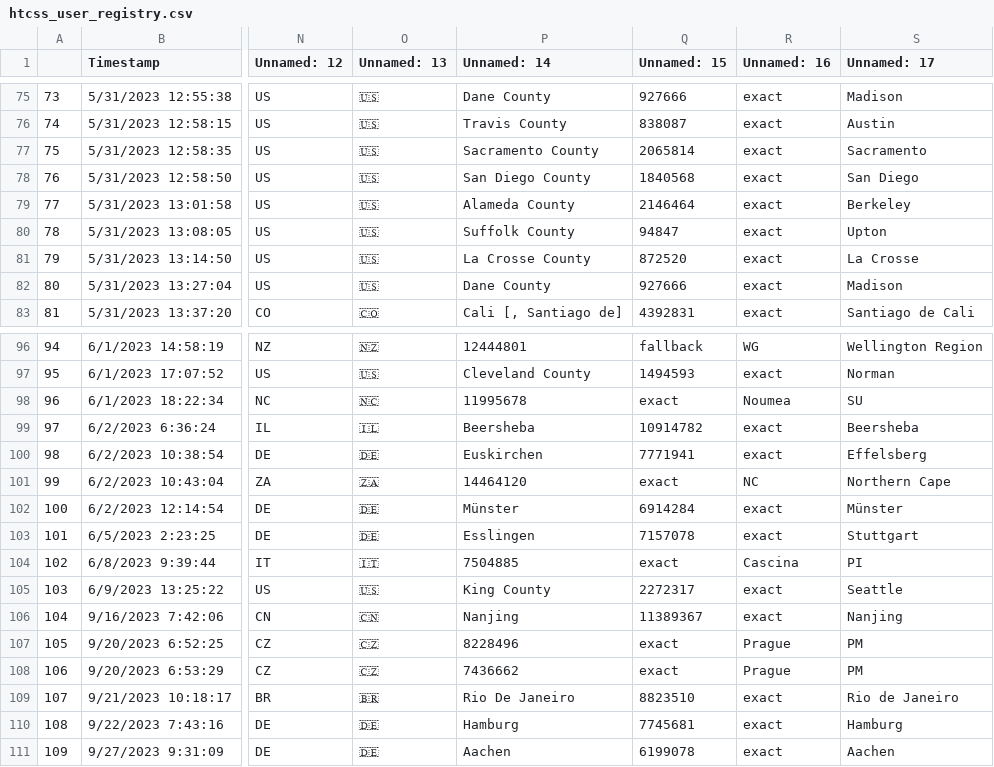
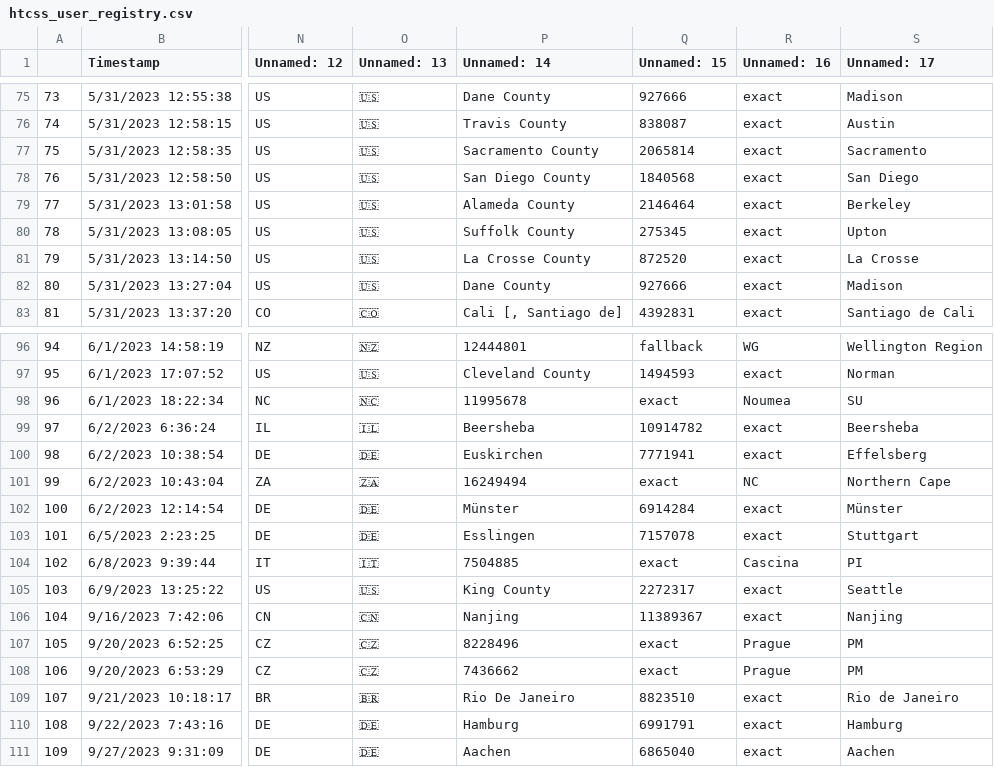
Before and after one commit to CHTC/data-cache, a CSV file: data/htcss_user_registry.csv, drawn as a sheet; only a part is shown, gaps mark what is left out; the diff names each change by its address in the sheet, - before the commit and + after, or states it on an @@ line.

```diff
--- a/data/htcss_user_registry.csv
+++ b/data/htcss_user_registry.csv
-Q80 (Unnamed: 15): 94847
+Q80 (Unnamed: 15): 275345
-P101 (Unnamed: 14): 14464120
+P101 (Unnamed: 14): 16249494
-Q110 (Unnamed: 15): 7745681
+Q110 (Unnamed: 15): 6991791
-Q111 (Unnamed: 15): 6199078
+Q111 (Unnamed: 15): 6865040
```
